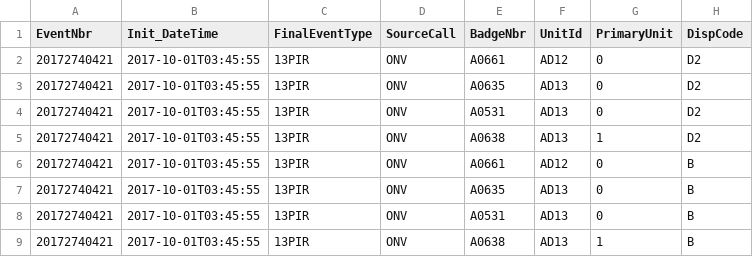
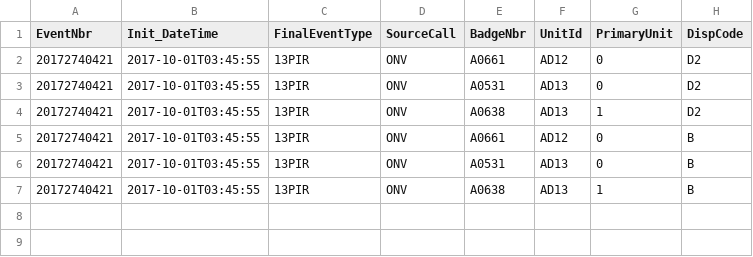
Before and after one commit to sfdeloach/project-phosphorus, a CSV file: src/assets/single_xcad.csv, drawn as a sheet; the diff names each change by its address in the sheet, - before the commit and + after, or states it on an @@ line.

Commit message:
xcad conversion to db

```diff
--- a/src/assets/single_xcad.csv
+++ b/src/assets/single_xcad.csv
-row 3: 20172740421 | 2017-10-01T03:45:55 | 13PIR | ONV | A0635 | AD13 | 0 | D2
-row 7: 20172740421 | 2017-10-01T03:45:55 | 13PIR | ONV | A0635 | AD13 | 0 | B
```
Also changed, not shown: 18 other files.
